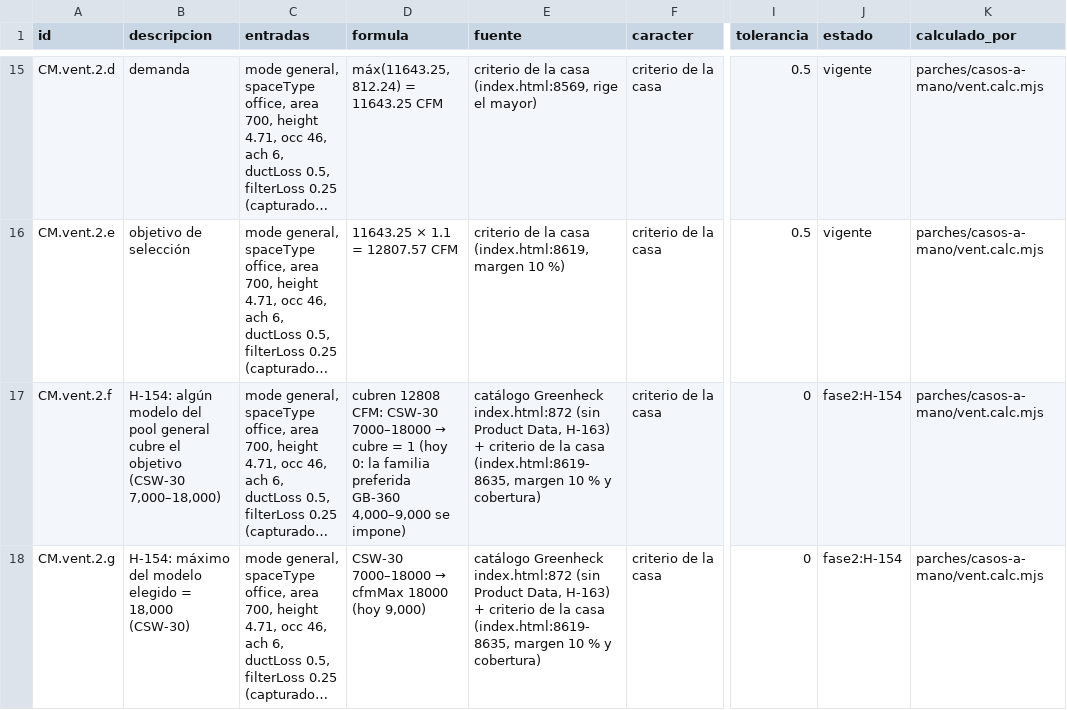
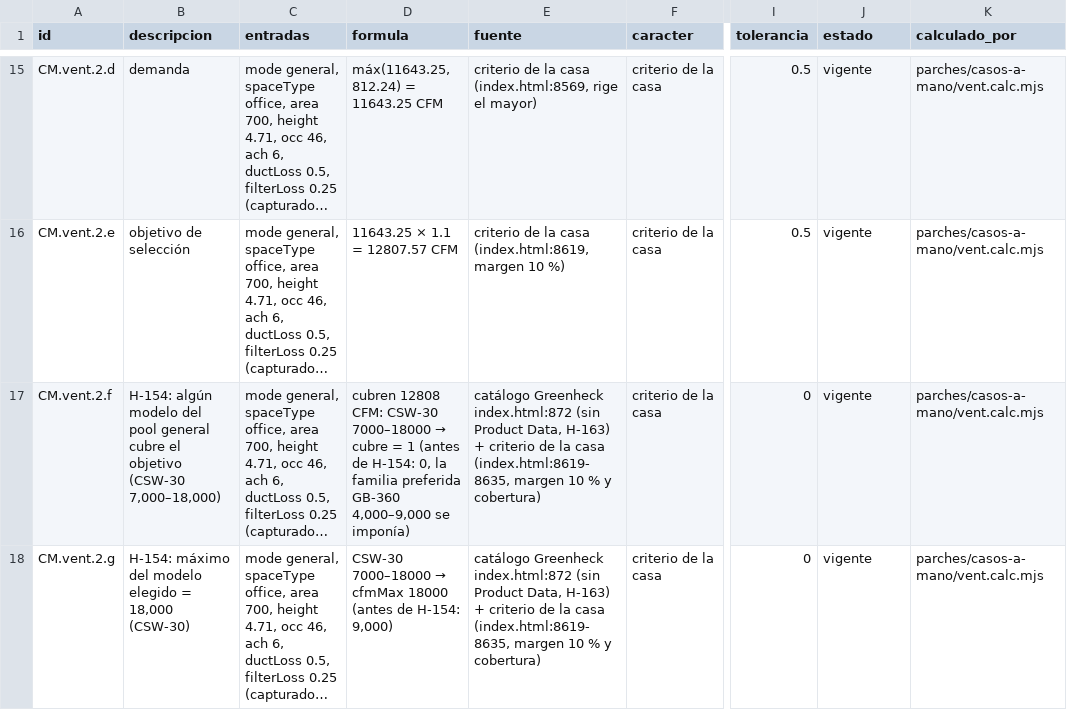
Before and after one commit to loubetrnl-star/Emp_Suite, a CSV file: parches/casos-a-mano/vent.csv, drawn as a sheet; only a part is shown, gaps mark what is left out; long unchanged cells end in …; the diff covers the shown part only; the diff names each change by its address in the sheet, - before the commit and + after, or states it on an @@ line.

```diff
--- a/parches/casos-a-mano/vent.csv
+++ b/parches/casos-a-mano/vent.csv
-D17 (formula): …= 1 (hoy 0: la familia preferida GB-360 4,000–9,000 se impone)
+D17 (formula): …= 1 (antes de H-154: 0, la familia preferida GB-360 4,000–9,000 se imponía)
-J17:J18 (estado): fase2:H-154
+J17:J18 (estado): vigente
-D18 (formula): …cfmMax 18000 (hoy 9,000)
+D18 (formula): …cfmMax 18000 (antes de H-154: 9,000)
```
Also changed, not shown: 5 edited cells elsewhere in this file, 7 other files.
